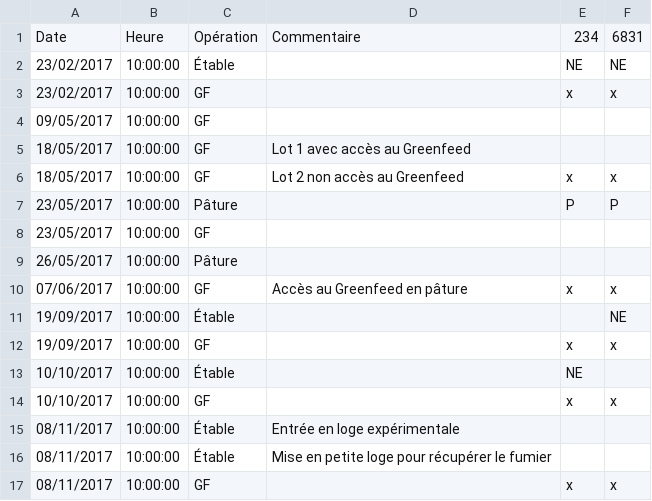
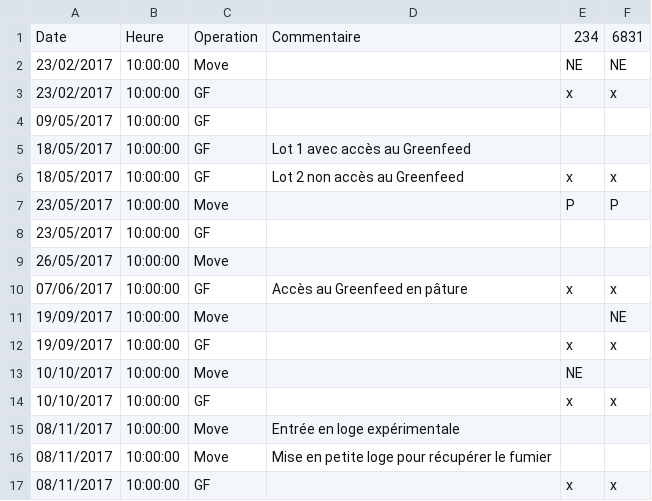
Before and after one commit to AlexandreMertens/GESLib, a CSV file: data/test_moves.csv, drawn as a sheet.

Commit message:
updating moves

```diff
--- a/data/test_moves.csv
+++ b/data/test_moves.csv
@@ -1,3 +1,3 @@
-Date;Heure;Opération;Commentaire;234;6831
-23/02/2017;10:00:00;Étable;;NE;NE
+Date;Heure;Operation;Commentaire;234;6831
+23/02/2017;10:00:00;Move;;NE;NE
 23/02/2017;10:00:00;GF;;x;x
@@ -6,12 +6,12 @@ Date;Heure;Opération;Commentaire;234;6831
 18/05/2017;10:00:00;GF;Lot 2 non accès au Greenfeed;x;x
-23/05/2017;10:00:00;Pâture;;P;P
+23/05/2017;10:00:00;Move;;P;P
 23/05/2017;10:00:00;GF;;;
-26/05/2017;10:00:00;Pâture;;;
+26/05/2017;10:00:00;Move;;;
 07/06/2017;10:00:00;GF;Accès au Greenfeed en pâture;x;x
-19/09/2017;10:00:00;Étable;;;NE
+19/09/2017;10:00:00;Move;;;NE
 19/09/2017;10:00:00;GF;;x;x
-10/10/2017;10:00:00;Étable;;NE;
+10/10/2017;10:00:00;Move;;NE;
 10/10/2017;10:00:00;GF;;x;x
-08/11/2017;10:00:00;Étable;Entrée en loge expérimentale;;
-08/11/2017;10:00:00;Étable;Mise en petite loge pour récupérer le fumier;;
+08/11/2017;10:00:00;Move;Entrée en loge expérimentale;;
+08/11/2017;10:00:00;Move;Mise en petite loge pour récupérer le fumier;;
 08/11/2017;10:00:00;GF;;x;x
```
Also changed, not shown: 5 other files.
